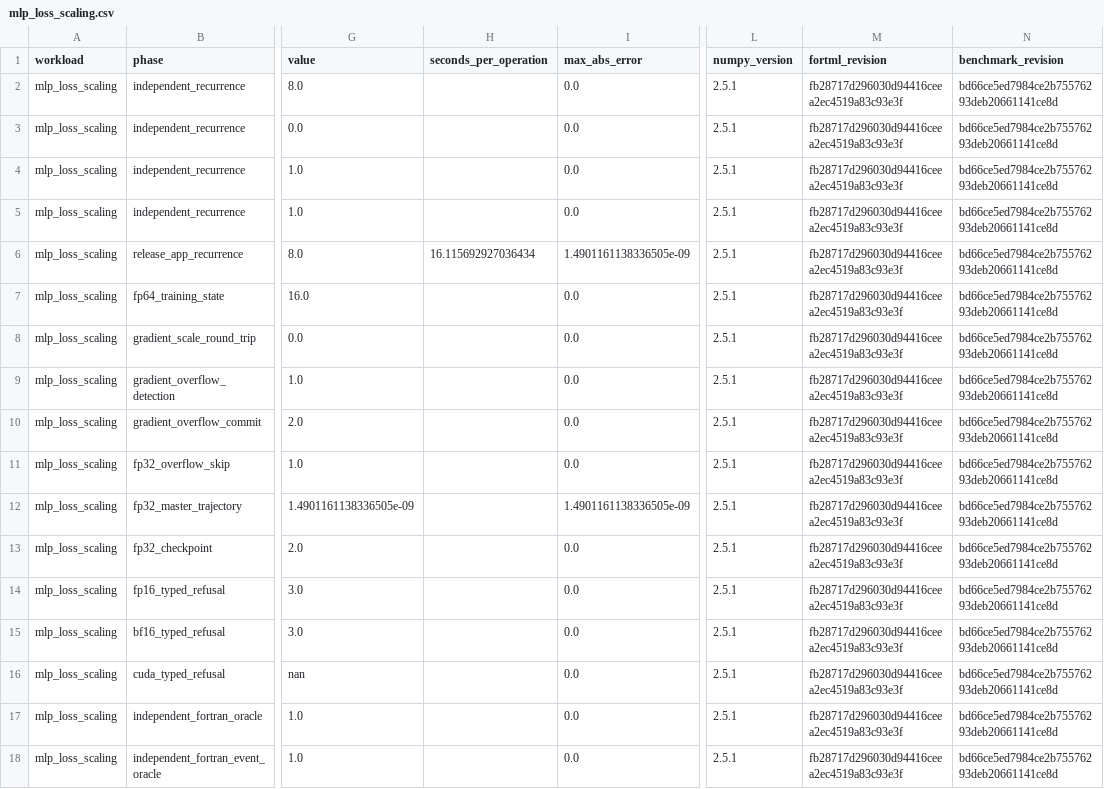
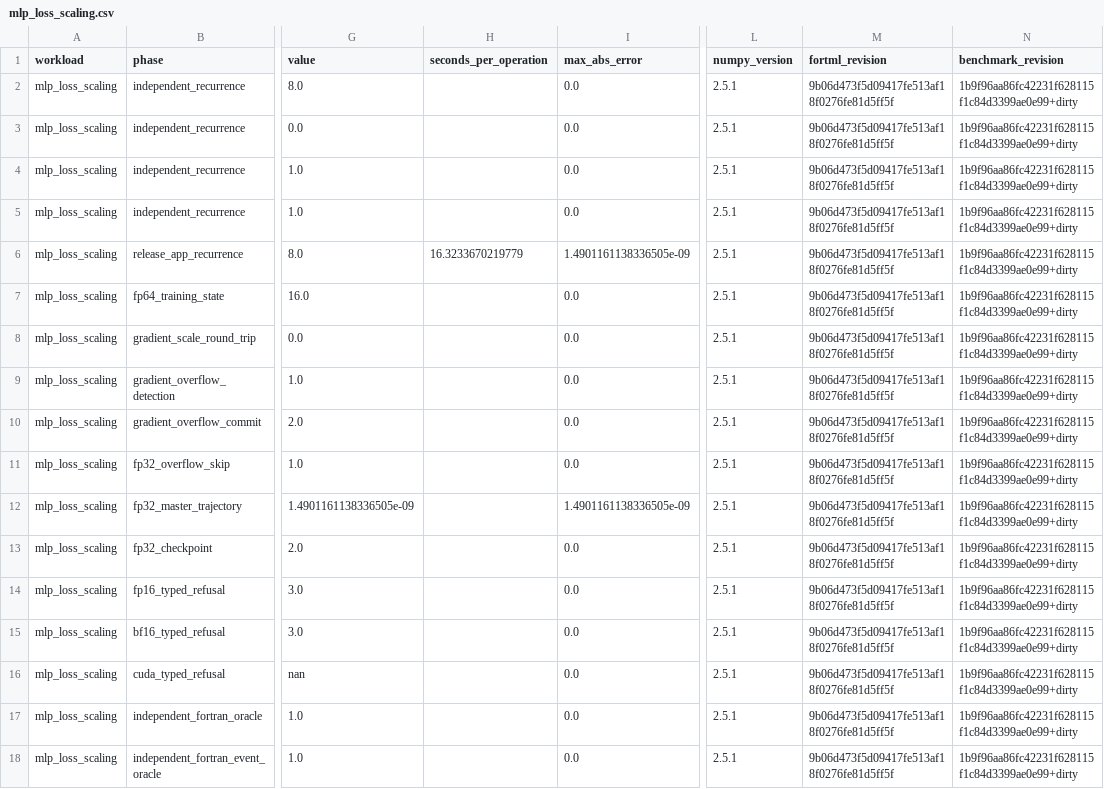
Before and after one commit to lazy-fortran/fortml-bench, a CSV file: results/mlp_loss_scaling.csv, drawn as a sheet; only a part is shown, gaps mark what is left out; the diff names each change by its address in the sheet, - before the commit and + after, or states it on an @@ line.

Commit message:
bench: refresh wave9 evidence for current FortML

```diff
--- a/results/mlp_loss_scaling.csv
+++ b/results/mlp_loss_scaling.csv
-M2:M18 (fortml_revision): fb28717d296030d94416ceea2ec4519a83c93e3f
+M2:M18 (fortml_revision): 9b06d473f5d09417fe513af18f0276fe81d5ff5f
-N2:N18 (benchmark_revision): bd66ce5ed7984ce2b75576293deb20661141ce8d
+N2:N18 (benchmark_revision): 1b9f96aa86fc42231f628115f1c84d3399ae0e99+dirty
-H6 (seconds_per_operation): 16.115692927036434
+H6 (seconds_per_operation): 16.3233670219779
```
Also changed, not shown: results/gaussian_nb_partial_fit.csv, results/lightgbm_leafwise.csv, 2 other files.
